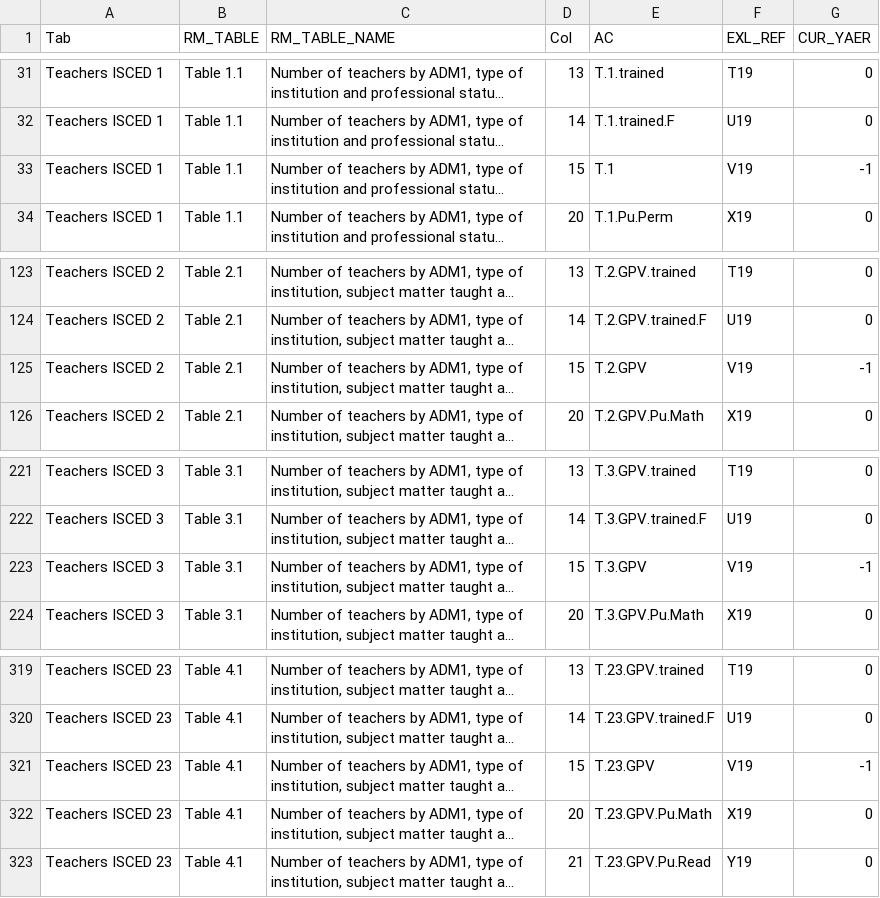
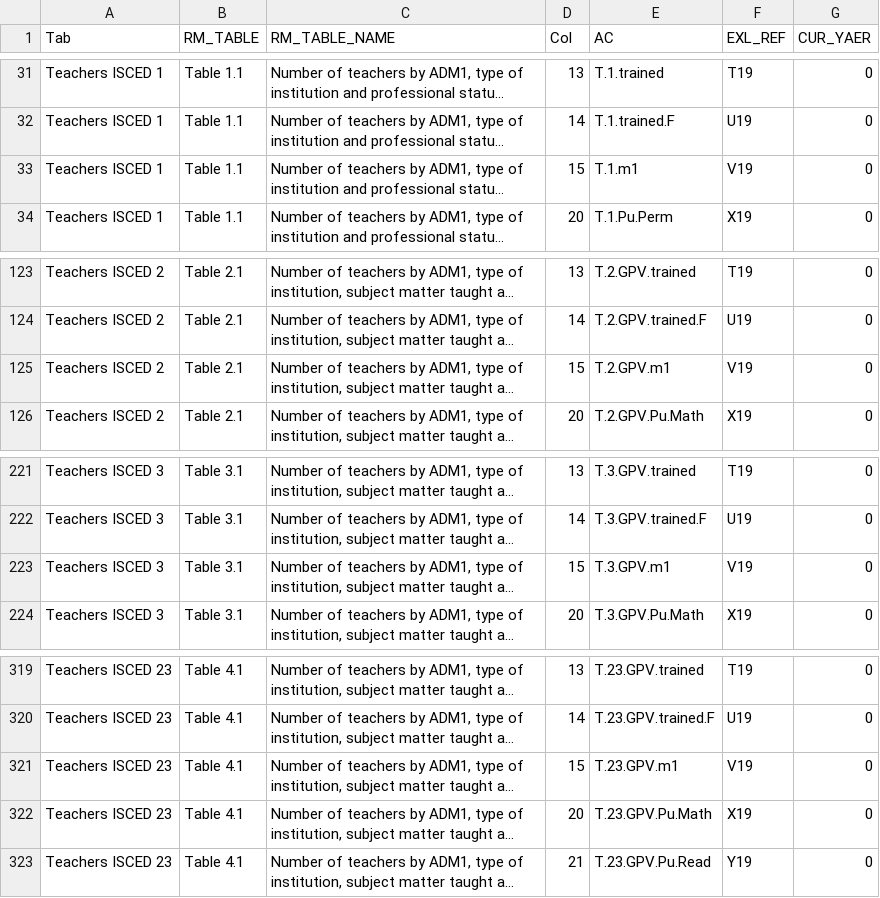
Before and after one commit to melmasri/RMS, a CSV file: Database/Inserted data/RM_Mapping.csv, drawn as a sheet; only a part is shown, gaps mark what is left out; long unchanged cells end in …; the diff names each change by its address in the sheet, - before the commit and + after, or states it on an @@ line.

```diff
--- a/Database/Inserted data/RM_Mapping.csv
+++ b/Database/Inserted data/RM_Mapping.csv
-E33 (AC): T.1
+E33 (AC): T.1.m1
-G33 (CUR_YAER): -1
+G33 (CUR_YAER): 0
-E125 (AC): T.2.GPV
+E125 (AC): T.2.GPV.m1
-G125 (CUR_YAER): -1
+G125 (CUR_YAER): 0
-E223 (AC): T.3.GPV
+E223 (AC): T.3.GPV.m1
-G223 (CUR_YAER): -1
+G223 (CUR_YAER): 0
-E321 (AC): T.23.GPV
+E321 (AC): T.23.GPV.m1
-G321 (CUR_YAER): -1
+G321 (CUR_YAER): 0
```
Also changed, not shown: Database/Inserted data/All AC CODES.csv, Database/Inserted data/NEW AC CODES inserted in EDU_METER_AID.csv, 2 other files.
